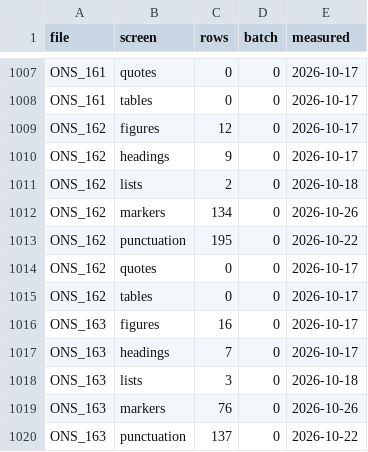
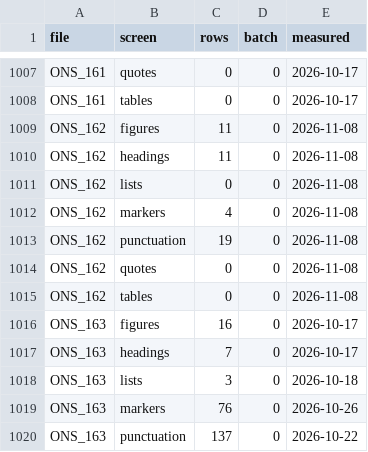
Before and after one commit to esnible/esnible.github.io, a TSV file: docs/screens.tsv, drawn as a sheet; only a part is shown, gaps mark what is left out.

```diff
--- a/docs/screens.tsv
+++ b/docs/screens.tsv
@@ -1008,9 +1008,9 @@ ONS_161	quotes	0	0	2026-10-17
 ONS_161	tables	0	0	2026-10-17
-ONS_162	figures	12	0	2026-10-17
-ONS_162	headings	9	0	2026-10-17
-ONS_162	lists	2	0	2026-10-18
-ONS_162	markers	134	0	2026-10-26
-ONS_162	punctuation	195	0	2026-10-22
-ONS_162	quotes	0	0	2026-10-17
-ONS_162	tables	0	0	2026-10-17
+ONS_162	figures	11	0	2026-11-08
+ONS_162	headings	11	0	2026-11-08
+ONS_162	lists	0	0	2026-11-08
+ONS_162	markers	4	0	2026-11-08
+ONS_162	punctuation	19	0	2026-11-08
+ONS_162	quotes	0	0	2026-11-08
+ONS_162	tables	0	0	2026-11-08
 ONS_163	figures	16	0	2026-10-17
```
Also changed, not shown: 2 other files.
